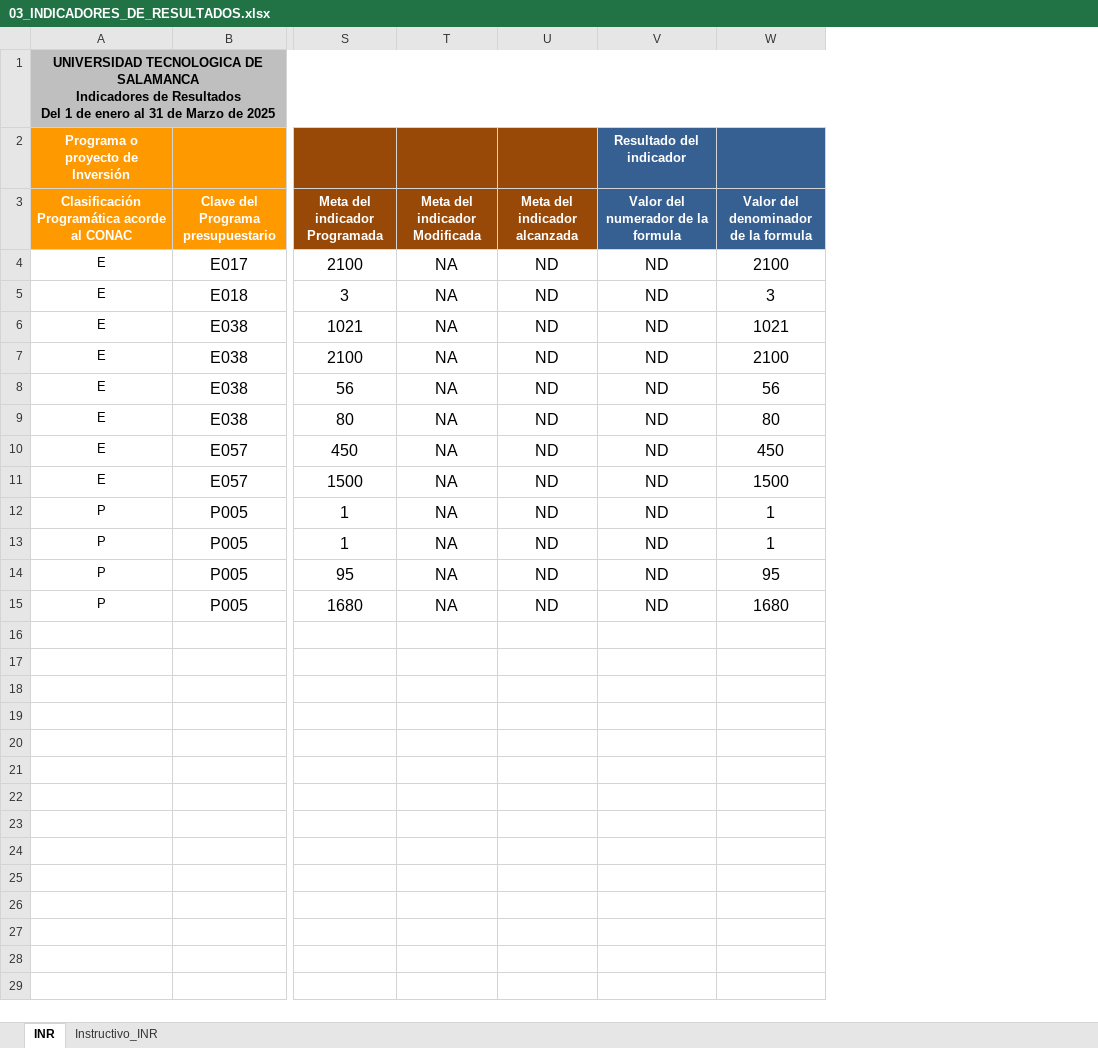
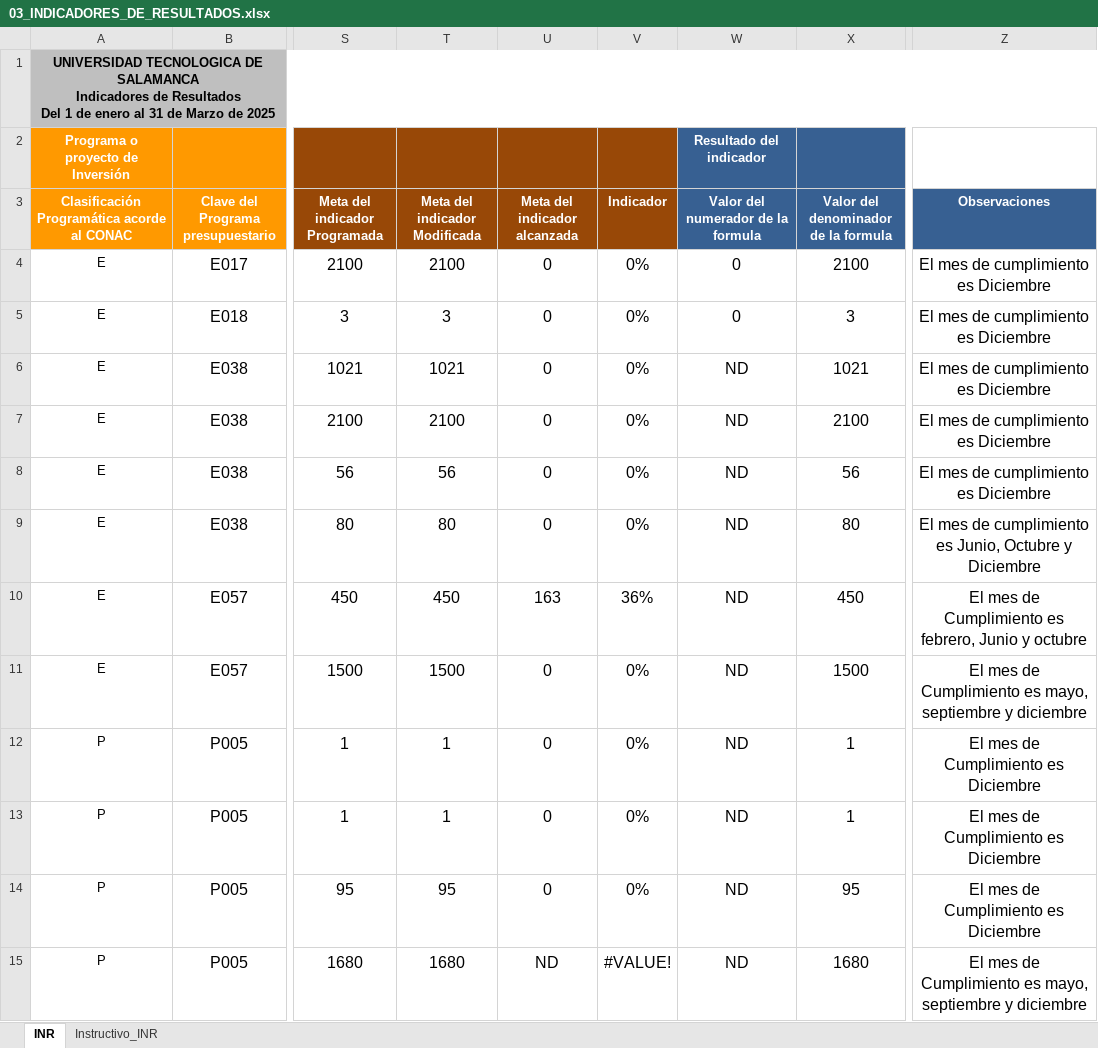
Before and after one commit to JoseRazo/uts, an Excel workbook: src/assets/content/estados-financieros/2025/primer-trimestre/03_INFORMACION_PROGRAMATICA/03_INDICADORES_DE_RESULTADOS.xlsx, sheet INR, drawn as a sheet; only a part is shown, gaps mark what is left out; values as stored, in another font and other column widths than the file's, no borders; addresses are those after the commit; the diff names each change by its address in the sheet, - before the commit and + after, or states it on an @@ line.

Commit message:
actualizacion de indicadores de resultados primer trimestre 2025

```diff
--- a/src/assets/content/estados-financieros/2025/primer-trimestre/03_INFORMACION_PROGRAMATICA/03_INDICADORES_DE_RESULTADOS.xlsx (sheet INR)
+++ b/src/assets/content/estados-financieros/2025/primer-trimestre/03_INFORMACION_PROGRAMATICA/03_INDICADORES_DE_RESULTADOS.xlsx (sheet INR)
+column V (Indicador), rows 4-15: 0% | 0% | 0% | 0% | 0% | 0% | 36% | 0% | 0% | 0% | 0% | #VALUE!
+column Z (Observaciones), rows 4-15: El mes de cumplimiento es Diciembre | El mes de cumplimiento es Diciembre | El mes de cumplimiento es Diciembre | El mes de cumplimiento es Diciembre | El mes de cumplimiento es Diciembre | El mes de cumplimiento es Junio, Octubre y Diciembre | El mes de Cumplimiento es febrero, Junio y octubre | El mes de Cumplimiento es mayo, septiembre y diciembre | El mes de Cumplimiento es Diciembre | El mes de Cumplimiento es Diciembre | El mes de Cumplimiento es Diciembre | El mes de Cumplimiento es mayo, septiembre y diciembre
-T4 (Meta del indicador Modificada): NA
+T4 (Meta del indicador Modificada): 2100
-U4:U9 (Meta del indicador alcanzada): ND
+U4:U9 (Meta del indicador alcanzada): 0
-W4:W5: ND
+W4:W5: 0
-T5 (Meta del indicador Modificada): NA
+T5 (Meta del indicador Modificada): 3
-T6 (Meta del indicador Modificada): NA
+T6 (Meta del indicador Modificada): 1021
-T7 (Meta del indicador Modificada): NA
+T7 (Meta del indicador Modificada): 2100
-T8 (Meta del indicador Modificada): NA
+T8 (Meta del indicador Modificada): 56
-T9 (Meta del indicador Modificada): NA
+T9 (Meta del indicador Modificada): 80
-T10 (Meta del indicador Modificada): NA
+T10 (Meta del indicador Modificada): 450
-U10 (Meta del indicador alcanzada): ND
+U10 (Meta del indicador alcanzada): 163
-T11 (Meta del indicador Modificada): NA
+T11 (Meta del indicador Modificada): 1500
-U11:U14 (Meta del indicador alcanzada): ND
+U11:U14 (Meta del indicador alcanzada): 0
-T12:T13 (Meta del indicador Modificada): NA
+T12:T13 (Meta del indicador Modificada): 1
-T14 (Meta del indicador Modificada): NA
+T14 (Meta del indicador Modificada): 95
-T15 (Meta del indicador Modificada): NA
+T15 (Meta del indicador Modificada): 1680
```
Also changed, not shown: 1 other file.
